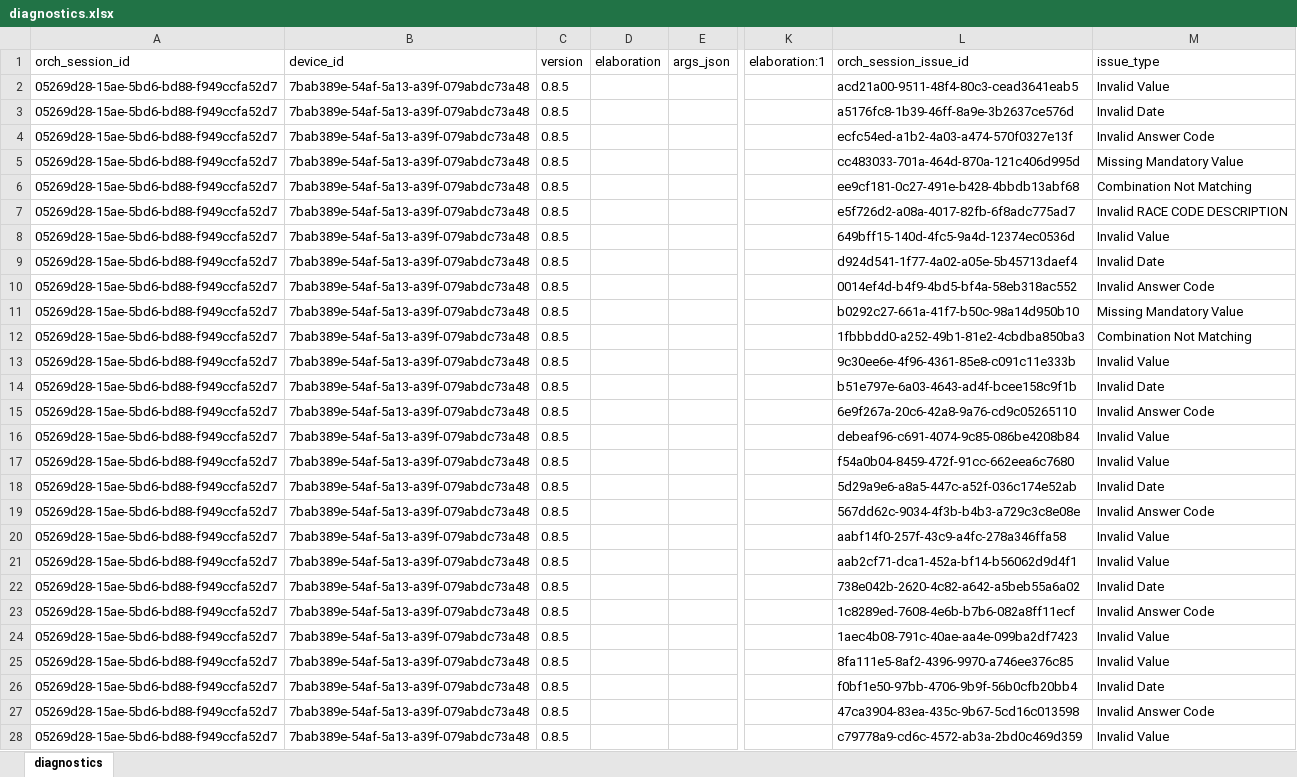
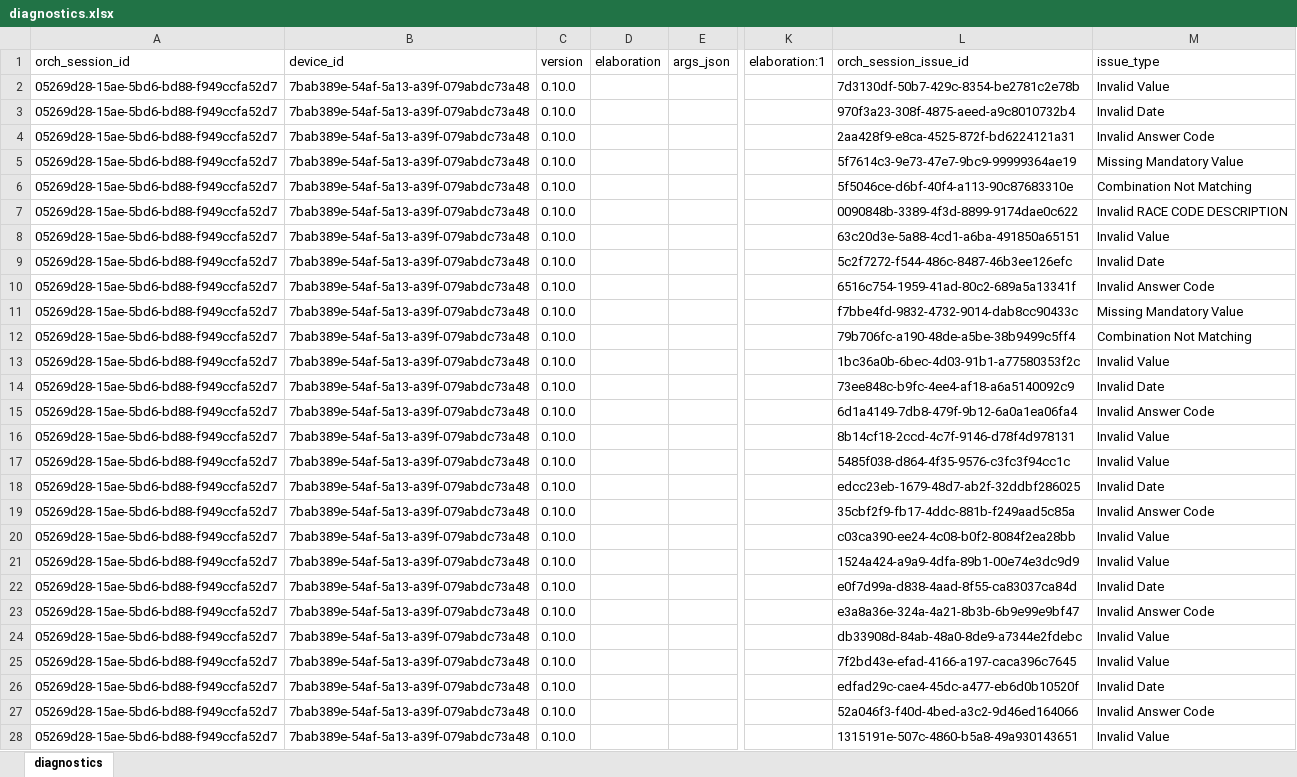
Before and after one commit to qe-collaborative-services/1115-hub, an Excel workbook: support/assurance/ahc-hrsn-elt/screening/results-test-e2e/diagnostics.xlsx, sheet diagnostics, drawn as a sheet; only a part is shown, gaps mark what is left out; values as stored, in another font and other column widths than the file's, no borders; the diff covers the shown part only; the diff names each change by its address in the sheet, - before the commit and + after, or states it on an @@ line.

Commit message:
feat: update the generated FHIR json structure #82

```diff
--- a/support/assurance/ahc-hrsn-elt/screening/results-test-e2e/diagnostics.xlsx (sheet diagnostics)
+++ b/support/assurance/ahc-hrsn-elt/screening/results-test-e2e/diagnostics.xlsx (sheet diagnostics)
-C2:C28 (version): 0.8.5
+C2:C28 (version): 0.10.0
-L2 (orch_session_issue_id): acd21a00-9511-48f4-80c3-cead3641eab5
+L2 (orch_session_issue_id): 7d3130df-50b7-429c-8354-be2781c2e78b
-L3 (orch_session_issue_id): a5176fc8-1b39-46ff-8a9e-3b2637ce576d
+L3 (orch_session_issue_id): 970f3a23-308f-4875-aeed-a9c8010732b4
-L4 (orch_session_issue_id): ecfc54ed-a1b2-4a03-a474-570f0327e13f
+L4 (orch_session_issue_id): 2aa428f9-e8ca-4525-872f-bd6224121a31
-L5 (orch_session_issue_id): cc483033-701a-464d-870a-121c406d995d
+L5 (orch_session_issue_id): 5f7614c3-9e73-47e7-9bc9-99999364ae19
-L6 (orch_session_issue_id): ee9cf181-0c27-491e-b428-4bbdb13abf68
+L6 (orch_session_issue_id): 5f5046ce-d6bf-40f4-a113-90c87683310e
-L7 (orch_session_issue_id): e5f726d2-a08a-4017-82fb-6f8adc775ad7
+L7 (orch_session_issue_id): 0090848b-3389-4f3d-8899-9174dae0c622
-L8 (orch_session_issue_id): 649bff15-140d-4fc5-9a4d-12374ec0536d
+L8 (orch_session_issue_id): 63c20d3e-5a88-4cd1-a6ba-491850a65151
-L9 (orch_session_issue_id): d924d541-1f77-4a02-a05e-5b45713daef4
+L9 (orch_session_issue_id): 5c2f7272-f544-486c-8487-46b3ee126efc
-L10 (orch_session_issue_id): 0014ef4d-b4f9-4bd5-bf4a-58eb318ac552
+L10 (orch_session_issue_id): 6516c754-1959-41ad-80c2-689a5a13341f
-L11 (orch_session_issue_id): b0292c27-661a-41f7-b50c-98a14d950b10
+L11 (orch_session_issue_id): f7bbe4fd-9832-4732-9014-dab8cc90433c
-L12 (orch_session_issue_id): 1fbbbdd0-a252-49b1-81e2-4cbdba850ba3
+L12 (orch_session_issue_id): 79b706fc-a190-48de-a5be-38b9499c5ff4
-L13 (orch_session_issue_id): 9c30ee6e-4f96-4361-85e8-c091c11e333b
+L13 (orch_session_issue_id): 1bc36a0b-6bec-4d03-91b1-a77580353f2c
-L14 (orch_session_issue_id): b51e797e-6a03-4643-ad4f-bcee158c9f1b
+L14 (orch_session_issue_id): 73ee848c-b9fc-4ee4-af18-a6a5140092c9
-L15 (orch_session_issue_id): 6e9f267a-20c6-42a8-9a76-cd9c05265110
+L15 (orch_session_issue_id): 6d1a4149-7db8-479f-9b12-6a0a1ea06fa4
-L16 (orch_session_issue_id): debeaf96-c691-4074-9c85-086be4208b84
+L16 (orch_session_issue_id): 8b14cf18-2ccd-4c7f-9146-d78f4d978131
-L17 (orch_session_issue_id): f54a0b04-8459-472f-91cc-662eea6c7680
+L17 (orch_session_issue_id): 5485f038-d864-4f35-9576-c3fc3f94cc1c
-L18 (orch_session_issue_id): 5d29a9e6-a8a5-447c-a52f-036c174e52ab
+L18 (orch_session_issue_id): edcc23eb-1679-48d7-ab2f-32ddbf286025
-L19 (orch_session_issue_id): 567dd62c-9034-4f3b-b4b3-a729c3c8e08e
+L19 (orch_session_issue_id): 35cbf2f9-fb17-4ddc-881b-f249aad5c85a
-L20 (orch_session_issue_id): aabf14f0-257f-43c9-a4fc-278a346ffa58
+L20 (orch_session_issue_id): c03ca390-ee24-4c08-b0f2-8084f2ea28bb
-L21 (orch_session_issue_id): aab2cf71-dca1-452a-bf14-b56062d9d4f1
+L21 (orch_session_issue_id): 1524a424-a9a9-4dfa-89b1-00e74e3dc9d9
-L22 (orch_session_issue_id): 738e042b-2620-4c82-a642-a5beb55a6a02
+L22 (orch_session_issue_id): e0f7d99a-d838-4aad-8f55-ca83037ca84d
-L23 (orch_session_issue_id): 1c8289ed-7608-4e6b-b7b6-082a8ff11ecf
+L23 (orch_session_issue_id): e3a8a36e-324a-4a21-8b3b-6b9e99e9bf47
-L24 (orch_session_issue_id): 1aec4b08-791c-40ae-aa4e-099ba2df7423
+L24 (orch_session_issue_id): db33908d-84ab-48a0-8de9-a7344e2fdebc
-L25 (orch_session_issue_id): 8fa111e5-8af2-4396-9970-a746ee376c85
+L25 (orch_session_issue_id): 7f2bd43e-efad-4166-a197-caca396c7645
-L26 (orch_session_issue_id): f0bf1e50-97bb-4706-9b9f-56b0cfb20bb4
+L26 (orch_session_issue_id): edfad29c-cae4-45dc-a477-eb6d0b10520f
-L27 (orch_session_issue_id): 47ca3904-83ea-435c-9b67-5cd16c013598
+L27 (orch_session_issue_id): 52a046f3-f40d-4bed-a3c2-9d46ed164066
-L28 (orch_session_issue_id): c79778a9-cd6c-4572-ab3a-2bd0c469d359
+L28 (orch_session_issue_id): 1315191e-507c-4860-b5a8-49a930143651
```
Also changed, not shown: 167 edited cells elsewhere in this sheet, 7 other files.
